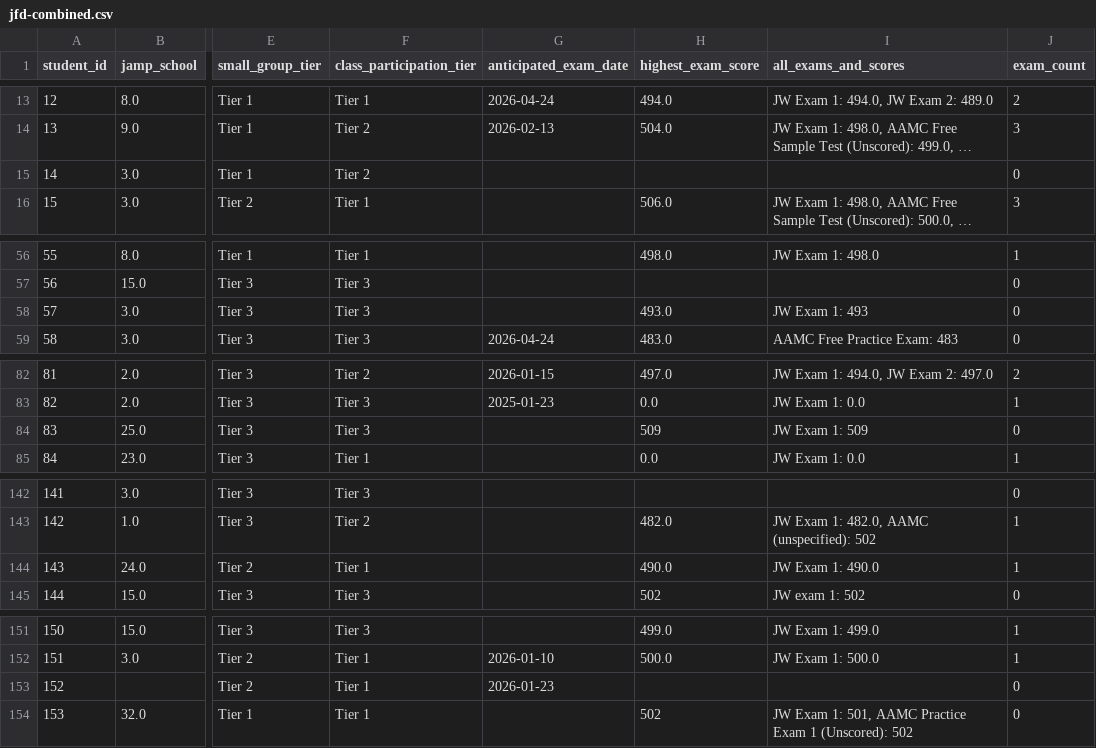
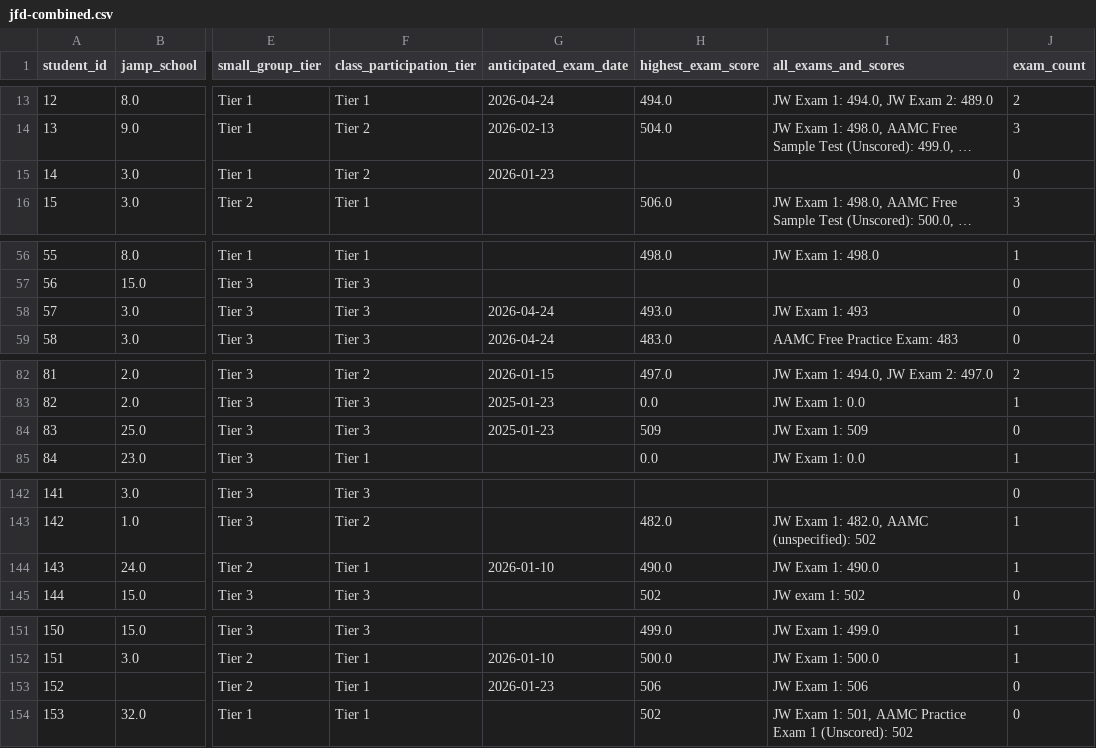
Before and after one commit to jackwestin-dev/institution-TJ, a CSV file: student-data/jfd-combined.csv, drawn as a sheet; only a part is shown, gaps mark what is left out; long unchanged cells end in …; the diff names each change by its address in the sheet, - before the commit and + after, or states it on an @@ line.

Commit message:
Add files via upload

```diff
--- a/student-data/jfd-combined.csv
+++ b/student-data/jfd-combined.csv
-G15 (anticipated_exam_date): (empty)
+G15 (anticipated_exam_date): 2026-01-23
-G58 (anticipated_exam_date): (empty)
+G58 (anticipated_exam_date): 2026-04-24
-G84 (anticipated_exam_date): (empty)
+G84 (anticipated_exam_date): 2025-01-23
-G144 (anticipated_exam_date): (empty)
+G144 (anticipated_exam_date): 2026-01-10
-H153 (highest_exam_score): (empty)
+H153 (highest_exam_score): 506
-I153 (all_exams_and_scores): (empty)
+I153 (all_exams_and_scores): JW Exam 1: 506
```
